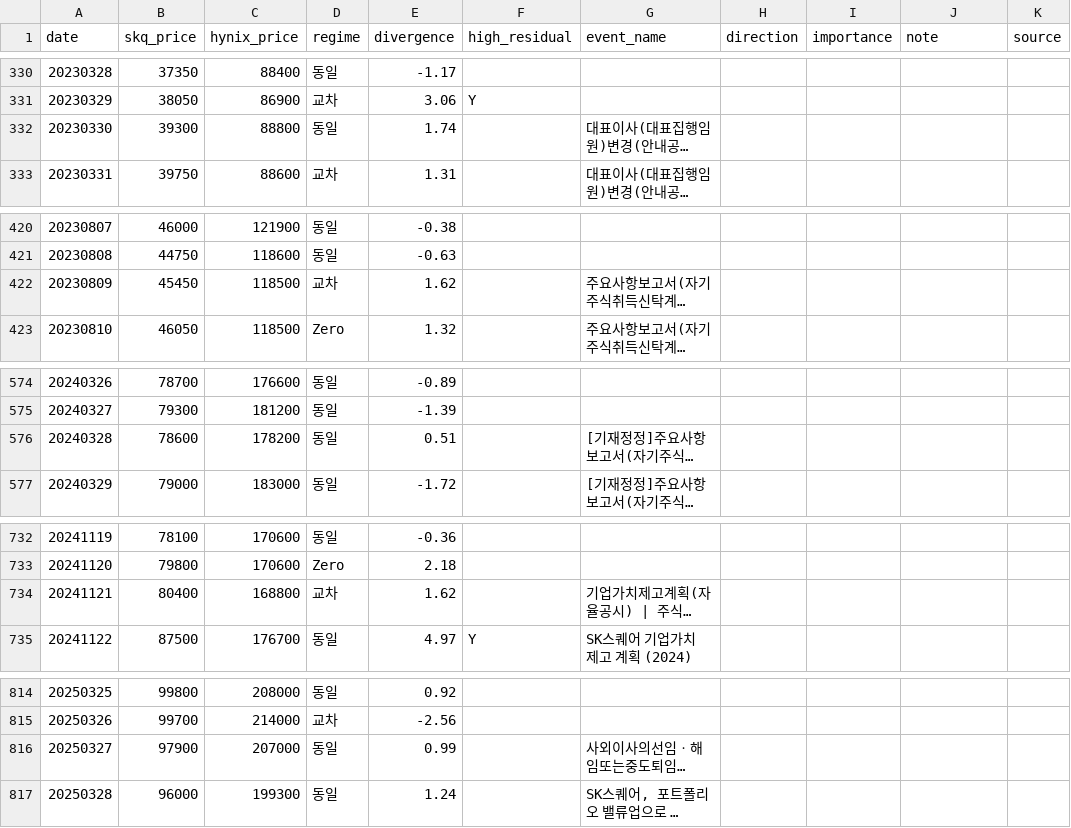
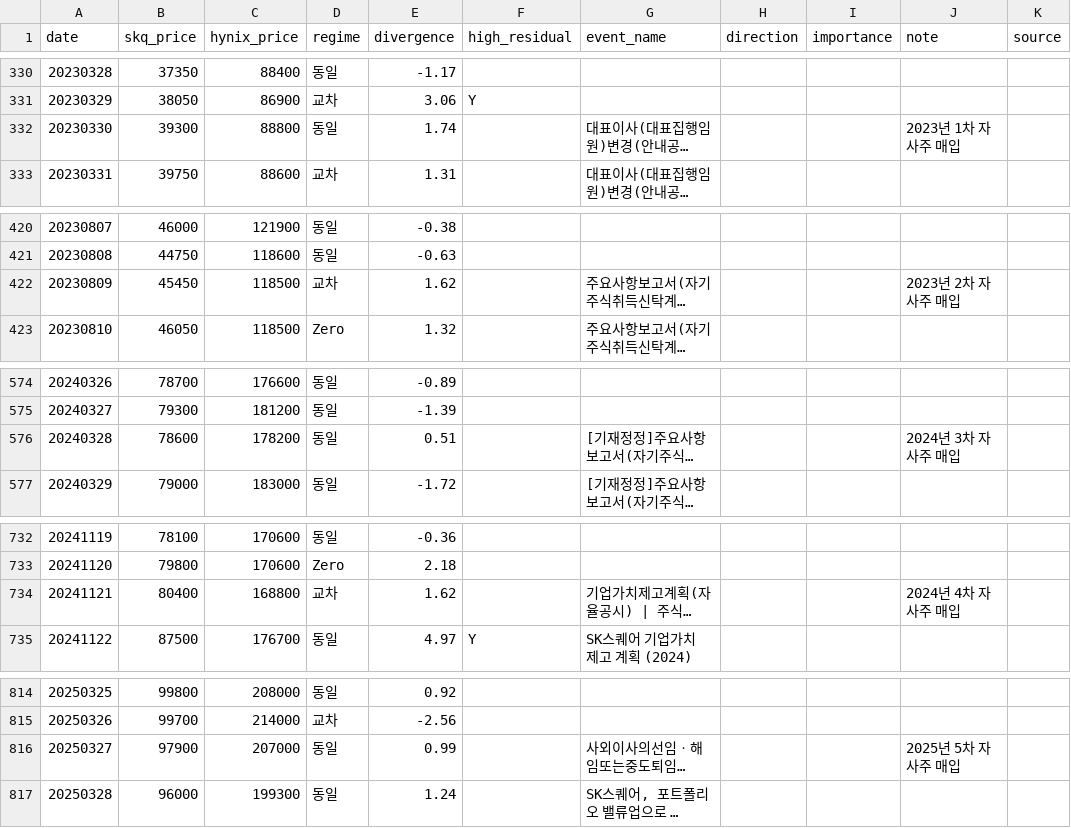
Before and after one commit to drhustler83-max/sk-square, a CSV file: daily-price-explainer/data/event_residual.csv, drawn as a sheet; only a part is shown, gaps mark what is left out; long unchanged cells end in …; the diff covers the shown part only; the diff names each change by its address in the sheet, - before the commit and + after, or states it on an @@ line.

Commit message:
data: 자사주 매입 7개 배치 최초공개일 note 라벨링
- 자사주 History.xlsx 참고, event_residual.csv note 열에 배치별 최초 공개일 표기
- 2023년 1차 ~ 2026년 7차 (총 7건), event_name(DART 공시 원문)은 유지

```diff
--- a/daily-price-explainer/data/event_residual.csv
+++ b/daily-price-explainer/data/event_residual.csv
-J332 (note): (empty)
+J332 (note): 2023년 1차 자사주 매입
-J422 (note): (empty)
+J422 (note): 2023년 2차 자사주 매입
-J576 (note): (empty)
+J576 (note): 2024년 3차 자사주 매입
-J734 (note): (empty)
+J734 (note): 2024년 4차 자사주 매입
-J816 (note): (empty)
+J816 (note): 2025년 5차 자사주 매입
```
Also changed, not shown: 2 edited cells elsewhere in this file.
